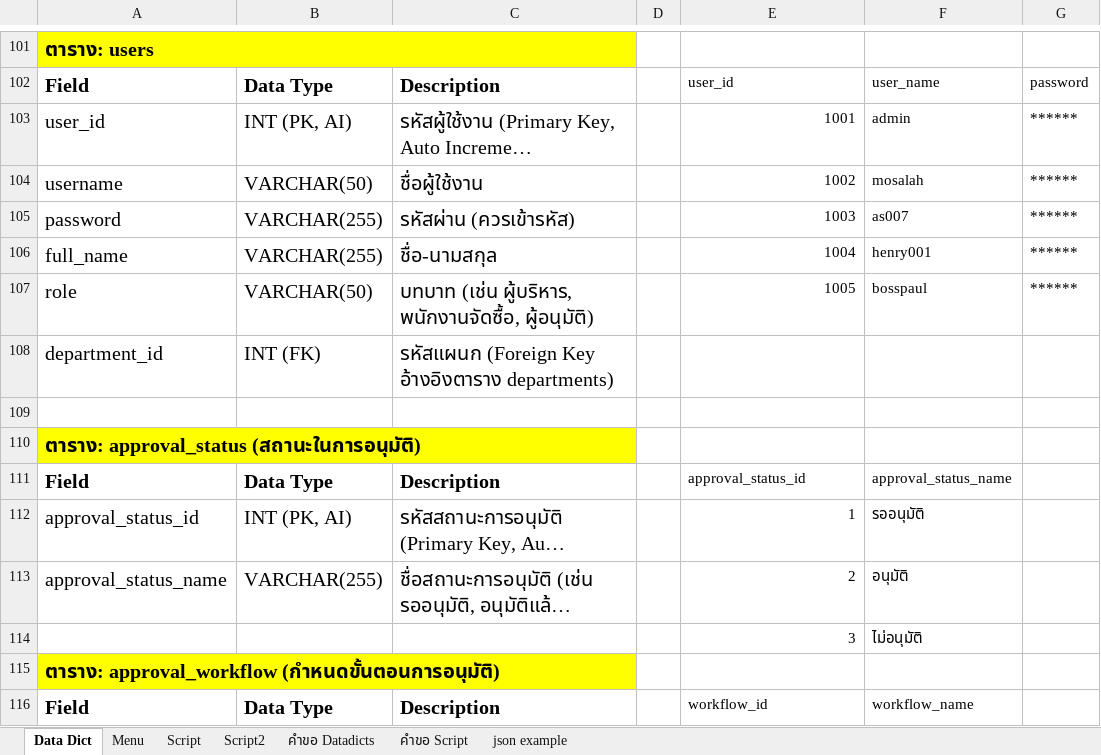
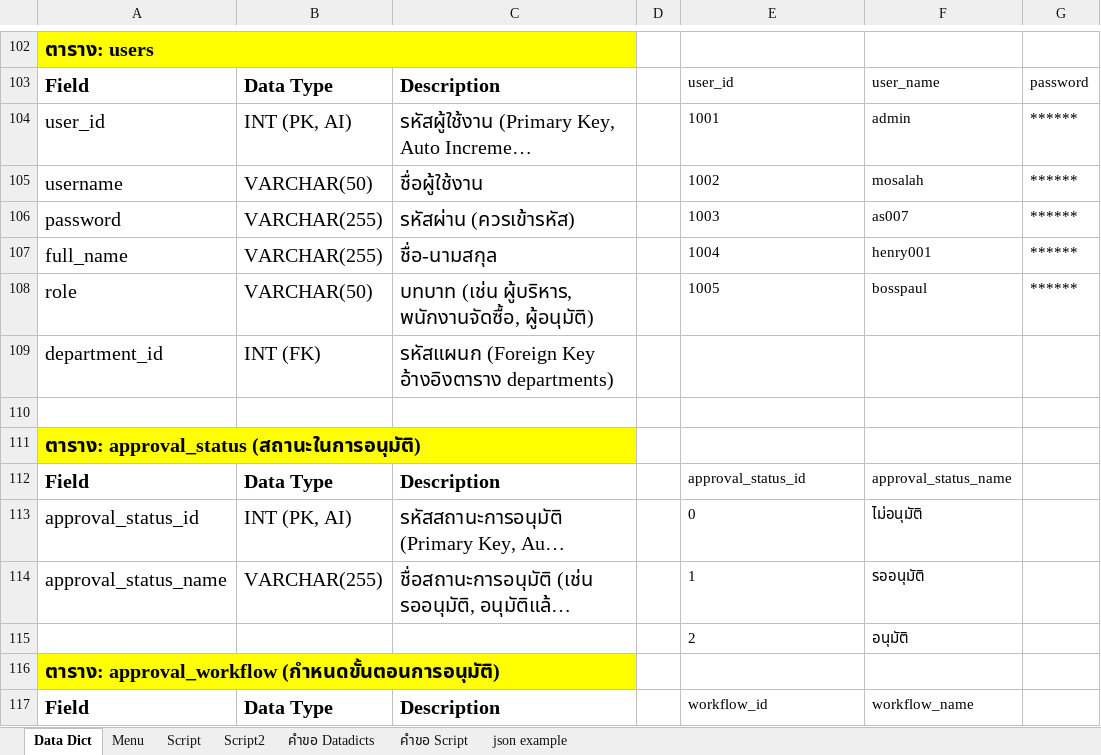
Before and after one commit to kittipoj11/ipc, an Excel workbook: database/ipcdb rev02.xlsx, sheet Data Dict, drawn as a sheet; only a part is shown, gaps mark what is left out; long unchanged cells end in …; values as stored, in another font and other column widths than the file's, no borders; removed rows and columns are numbered as before the commit, all else as after; rows hold the shown columns only; the diff covers the shown part only; the diff names each change by its address in the sheet, - before the commit and + after, or states it on an @@ line.

Commit message:
Edit at 27/12/2024

```diff
--- a/database/ipcdb rev02.xlsx (sheet Data Dict)
+++ b/database/ipcdb rev02.xlsx (sheet Data Dict)
-E104:E108 alignment: right
+E104:E108 alignment: left
-E113: 1
+E113: 0
-E113:E114 alignment: right
+E113:E114 alignment: left
-F113: รออนุมัติ
+F113: ไม่อนุมัติ
-E114: 2
+E114: 1
-F114: อนุมัติ
+F114: รออนุมัติ
-row 114:  |  |  |  | 3 | ไม่อนุมัติ
+row 115:  |  |  |  | 2 | อนุมัติ
```
Also changed, not shown: 1 added row, 1 removed row, 19 edited cells and cell formats elsewhere in this sheet.
